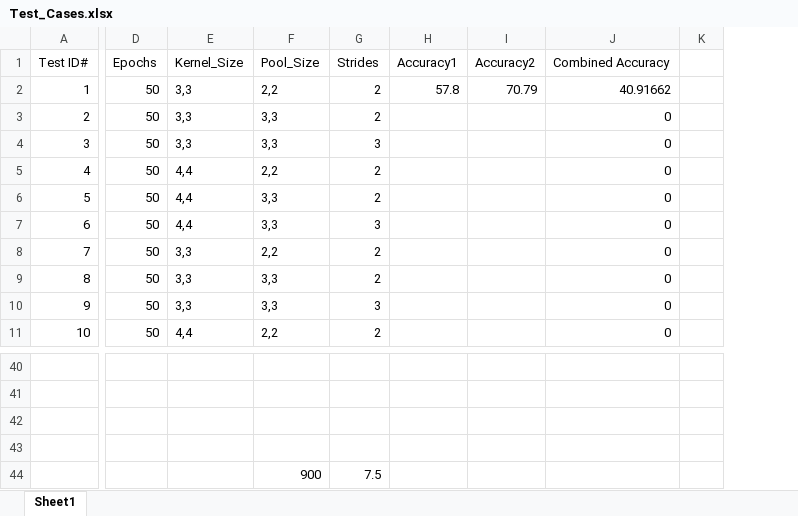
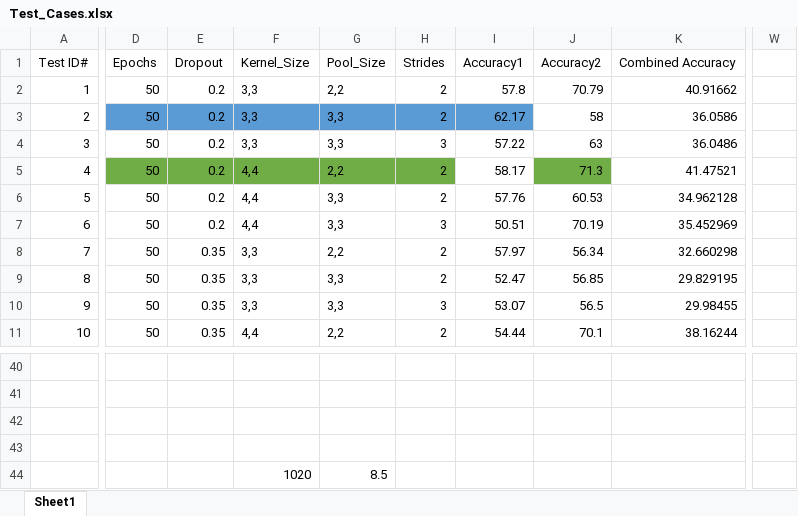
Before and after one commit to ivyT26/CSCI4931_DLFinal, an Excel workbook: Test_Cases.xlsx, sheet Sheet1, drawn as a sheet; only a part is shown, gaps mark what is left out; values as stored, in another font and other column widths than the file's, no borders; removed rows and columns are numbered as before the commit, all else as after; rows hold the shown columns only; the diff covers the shown part only; the diff names each change by its address in the sheet, - before the commit and + after, or states it on an @@ line.

Commit message:
Add files via upload

```diff
--- a/Test_Cases.xlsx (sheet Sheet1)
+++ b/Test_Cases.xlsx (sheet Sheet1)
+column E, rows 1-11: Dropout | 0.2 | 0.2 | 0.2 | 0.2 | 0.2 | 0.2 | 0.35 | 0.35 | 0.35 | 0.35
-column H, rows 1-2: Accuracy1 | 57.8
-column I, rows 1-2: Accuracy2 | 70.79
-column J, rows 1-11: Combined Accuracy | 40.91662 | 0 | 0 | 0 | 0 | 0 | 0 | 0 | 0 | 0
-column K, empty
+column I, rows 1-11: Accuracy1 | 57.8 | 62.17 | 57.22 | 58.17 | 57.76 | 50.51 | 57.97 | 52.47 | 53.07 | 54.44
+column J, rows 1-11: Accuracy2 | 70.79 | 58 | 63 | 71.3 | 60.53 | 70.19 | 56.34 | 56.85 | 56.5 | 70.1
+column K, rows 1-11: Combined Accuracy | 40.91662 | 36.0586 | 36.0486 | 41.47521 | 34.962128 | 35.452969 | 32.660298 | 29.829195 | 29.98455 | 38.16244
+column W, empty
-D3 fill: none
+D3 fill: #5B9BD5
-F3:H3 fill: none
+F3:H3 fill: #5B9BD5
-D5 fill: none
+D5 fill: #70AD47
-F5:H5 fill: none
+F5:H5 fill: #70AD47
-row 44:  |  |  | 900 | 7.5
+row 44:  |  |  | 1020 | 8.5
```
Also changed, not shown: 33 edited cells elsewhere in this sheet.
